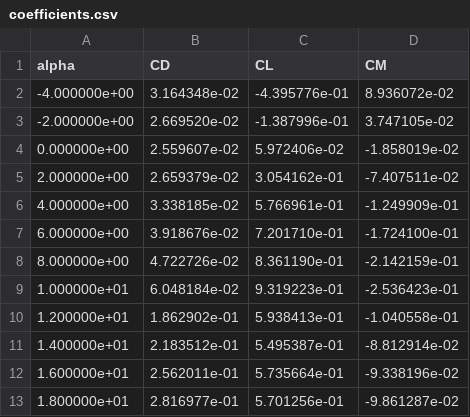
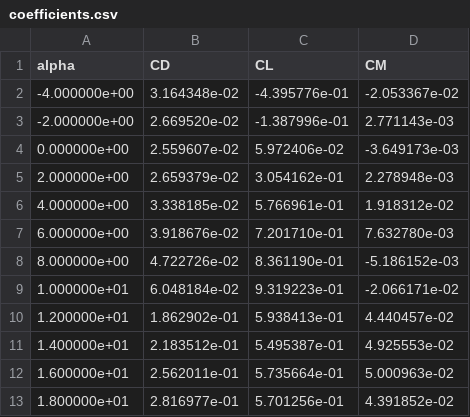
Before and after one commit to RiccardoRivetti/FluidodinamicaSperimentale-LAB1, a CSV file: Output/coefficients.csv, drawn as a sheet.

```diff
--- a/Output/coefficients.csv
+++ b/Output/coefficients.csv
@@ -1,13 +1,13 @@
 alpha,CD,CL,CM
--4.000000e+00,3.164348e-02,-4.395776e-01,8.936072e-02
--2.000000e+00,2.669520e-02,-1.387996e-01,3.747105e-02
-0.000000e+00,2.559607e-02,5.972406e-02,-1.858019e-02
-2.000000e+00,2.659379e-02,3.054162e-01,-7.407511e-02
-4.000000e+00,3.338185e-02,5.766961e-01,-1.249909e-01
-6.000000e+00,3.918676e-02,7.201710e-01,-1.724100e-01
-8.000000e+00,4.722726e-02,8.361190e-01,-2.142159e-01
-1.000000e+01,6.048184e-02,9.319223e-01,-2.536423e-01
-1.200000e+01,1.862902e-01,5.938413e-01,-1.040558e-01
-1.400000e+01,2.183512e-01,5.495387e-01,-8.812914e-02
-1.600000e+01,2.562011e-01,5.735664e-01,-9.338196e-02
-1.800000e+01,2.816977e-01,5.701256e-01,-9.861287e-02
+-4.000000e+00,3.164348e-02,-4.395776e-01,-2.053367e-02
+-2.000000e+00,2.669520e-02,-1.387996e-01,2.771143e-03
+0.000000e+00,2.559607e-02,5.972406e-02,-3.649173e-03
+2.000000e+00,2.659379e-02,3.054162e-01,2.278948e-03
+4.000000e+00,3.338185e-02,5.766961e-01,1.918312e-02
+6.000000e+00,3.918676e-02,7.201710e-01,7.632780e-03
+8.000000e+00,4.722726e-02,8.361190e-01,-5.186152e-03
+1.000000e+01,6.048184e-02,9.319223e-01,-2.066171e-02
+1.200000e+01,1.862902e-01,5.938413e-01,4.440457e-02
+1.400000e+01,2.183512e-01,5.495387e-01,4.925553e-02
+1.600000e+01,2.562011e-01,5.735664e-01,5.000963e-02
+1.800000e+01,2.816977e-01,5.701256e-01,4.391852e-02
```
Also changed, not shown: 2 other files.
